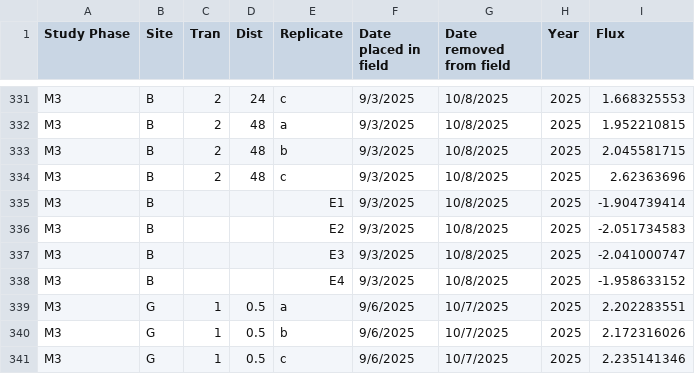
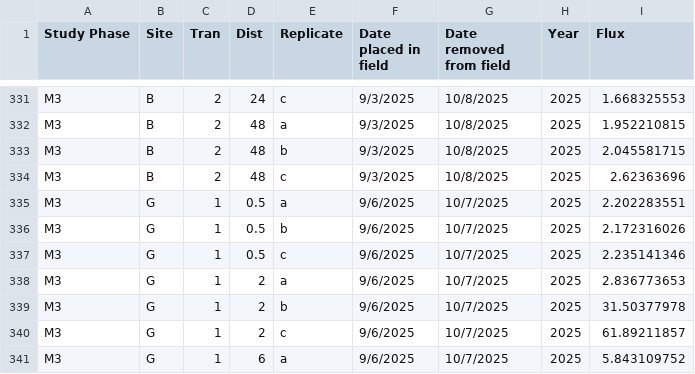
Before and after one commit to Smillersfsu/DepositionSFB, a CSV file: data/thesis_sed.csv, drawn as a sheet; only a part is shown, gaps mark what is left out; the shorter side is filled out with more unchanged rows.

Commit message:
Cleaning Master data set and analyzing master data set

```diff
--- a/data/thesis_sed.csv
+++ b/data/thesis_sed.csv
@@ -334,6 +334,2 @@ M3,B,2,48,b ,9/3/2025,10/8/2025,2025,2.045581715
 M3,B,2,48,c,9/3/2025,10/8/2025,2025,2.62363696
-M3,B,,,E1 ,9/3/2025,10/8/2025,2025,-1.904739414
-M3,B,,,E2 ,9/3/2025,10/8/2025,2025,-2.051734583
-M3,B,,,E3,9/3/2025,10/8/2025,2025,-2.041000747
-M3,B,,,E4 ,9/3/2025,10/8/2025,2025,-1.958633152
 M3,G,1,0.5,a,9/6/2025,10/7/2025,2025,2.202283551
```
Also changed, not shown: 5 other files.
